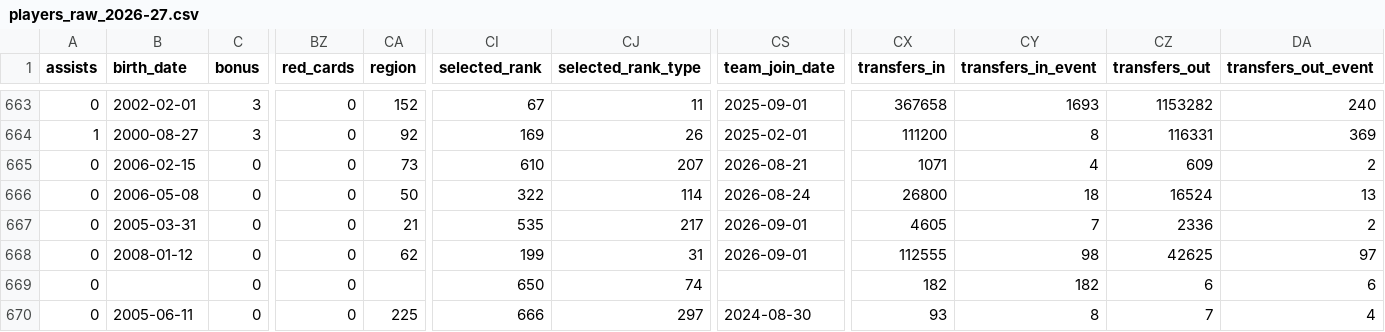
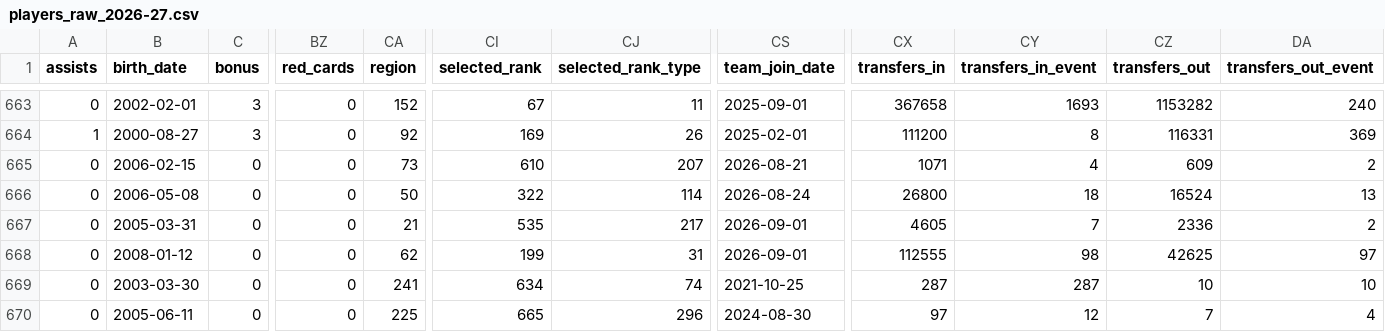
Before and after one commit to justinwaddy/schwaddy-fpl, a CSV file: data/players_raw_2026-27.csv, drawn as a sheet; only a part is shown, gaps mark what is left out; the diff names each change by its address in the sheet, - before the commit and + after, or states it on an @@ line.

```diff
--- a/data/players_raw_2026-27.csv
+++ b/data/players_raw_2026-27.csv
-B669 (birth_date): (empty)
+B669 (birth_date): 2003-03-30
-CA669 (region): (empty)
+CA669 (region): 241
-CI669 (selected_rank): 650
+CI669 (selected_rank): 634
-CS669 (team_join_date): (empty)
+CS669 (team_join_date): 2021-10-25
-CX669 (transfers_in): 182
+CX669 (transfers_in): 287
-CY669 (transfers_in_event): 182
+CY669 (transfers_in_event): 287
-CZ669 (transfers_out): 6
+CZ669 (transfers_out): 10
-DA669 (transfers_out_event): 6
+DA669 (transfers_out_event): 10
-CI670 (selected_rank): 666
+CI670 (selected_rank): 665
-CJ670 (selected_rank_type): 297
+CJ670 (selected_rank_type): 296
-CX670 (transfers_in): 93
+CX670 (transfers_in): 97
-CY670 (transfers_in_event): 8
+CY670 (transfers_in_event): 12
```
Also changed, not shown: data/gws_2026-27.csv, data/injuries_2026-27.csv, 13 other files.
